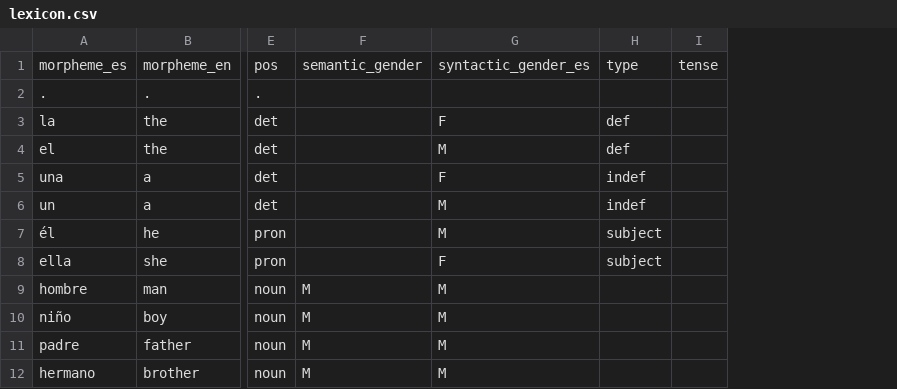
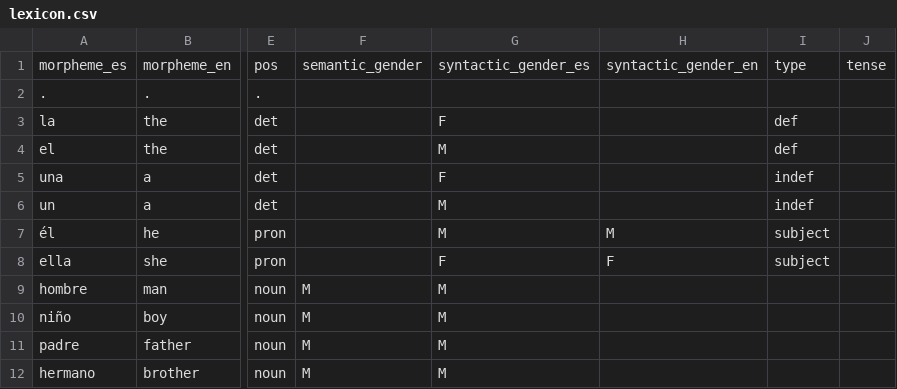
Before and after one commit to xtsoukala/dual_path, a CSV file: data/cognate/lexicon.csv, drawn as a sheet; only a part is shown, gaps mark what is left out; the diff names each change by its address in the sheet, - before the commit and + after, or states it on an @@ line.

Commit message:
attempt to bugfix syntactic gender of English pronouns

```diff
--- a/data/cognate/lexicon.csv
+++ b/data/cognate/lexicon.csv
+column H, rows 1-8: syntactic_gender_en |  |  |  |  |  | M | F
```
Also changed, not shown: 2 other files.
